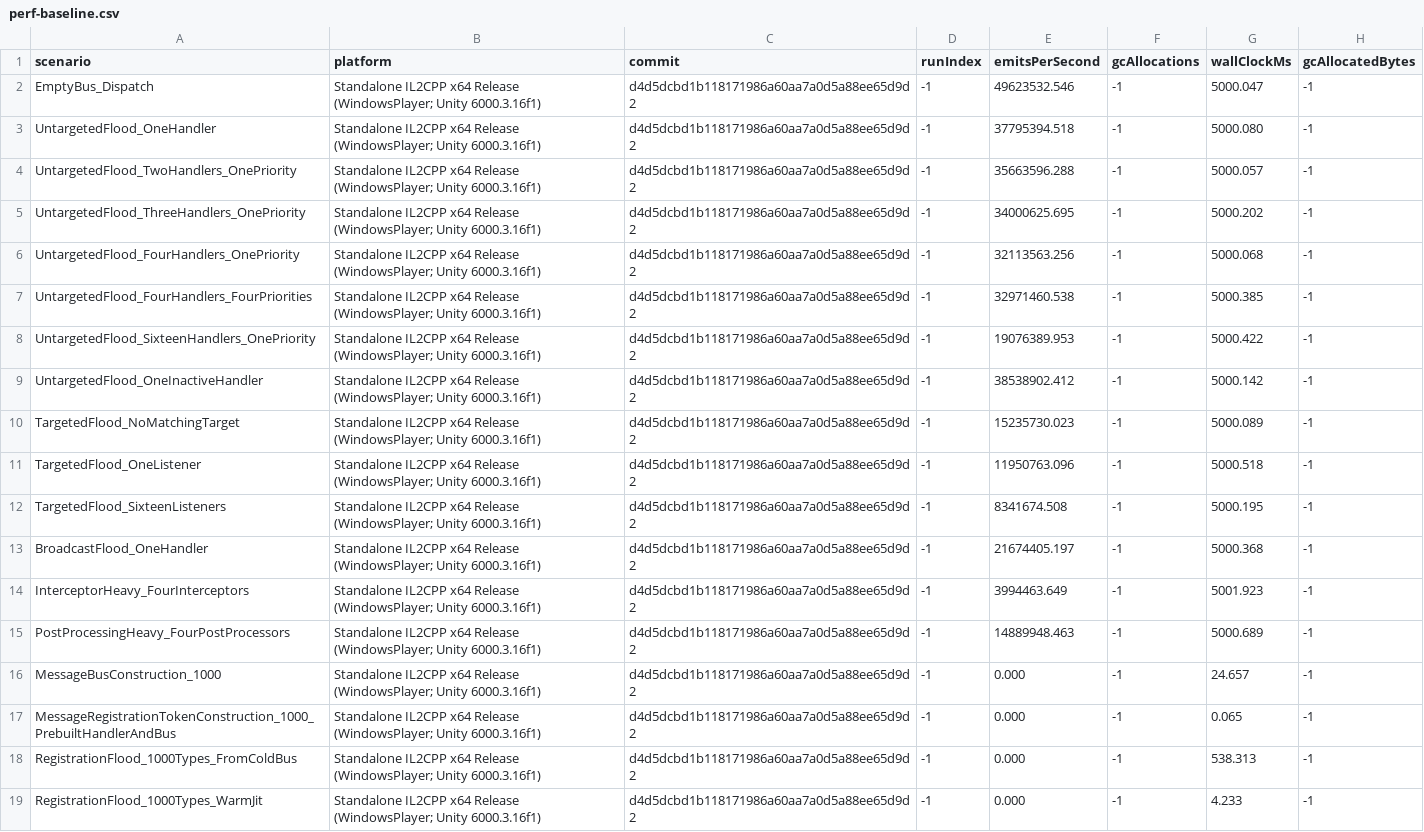
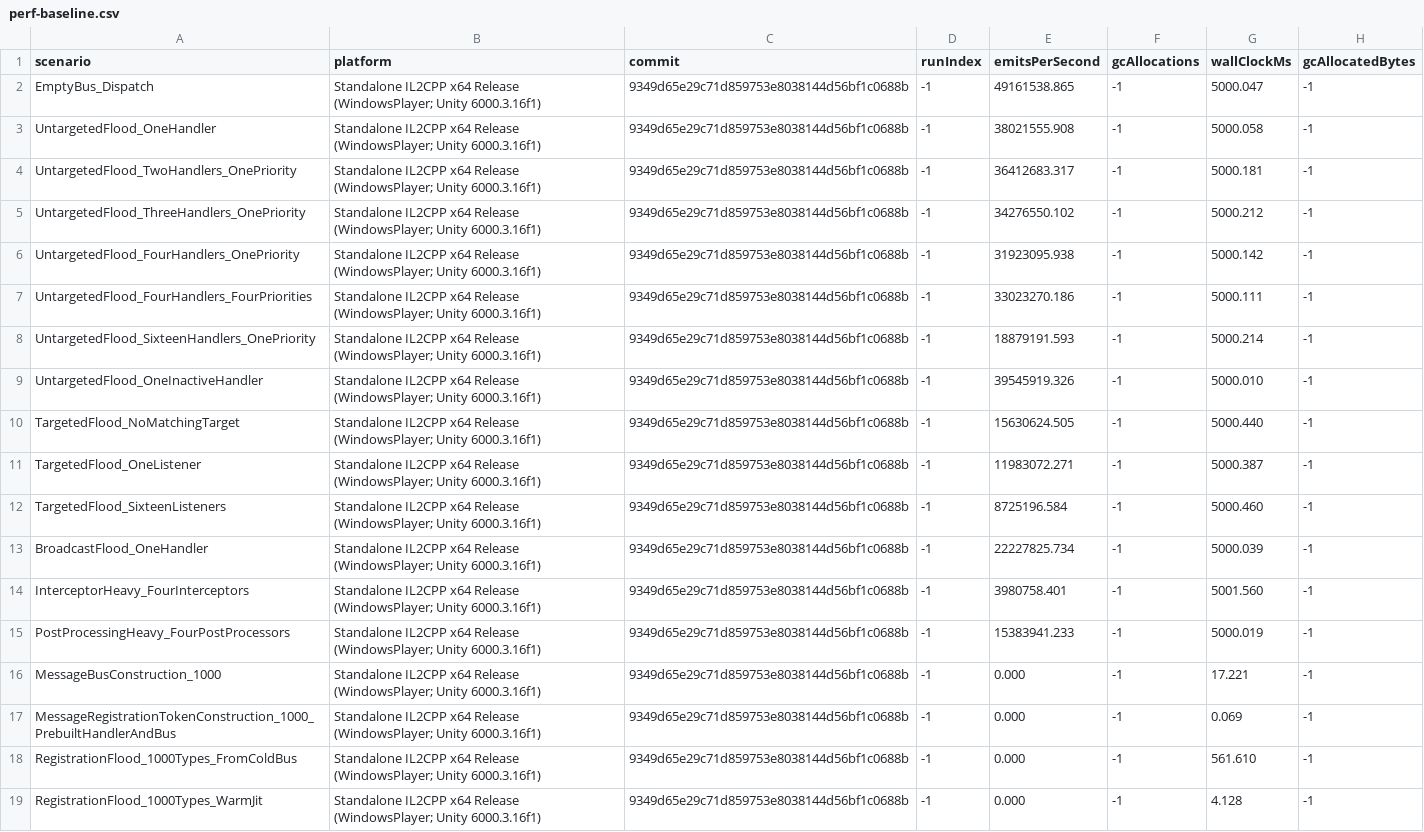
Before and after one commit to Ambiguous-Interactive/DxMessaging, a CSV file: docs/architecture/perf-baseline.csv, drawn as a sheet; only a part is shown; the diff covers the shown part only; the diff names each change by its address in the sheet, - before the commit and + after, or states it on an @@ line.

```diff
--- a/docs/architecture/perf-baseline.csv
+++ b/docs/architecture/perf-baseline.csv
-C2:C19 (commit): d4d5dcbd1b118171986a60aa7a0d5a88ee65d9d2
+C2:C19 (commit): 9349d65e29c71d859753e8038144d56bf1c0688b
-E2 (emitsPerSecond): 49623532.546
+E2 (emitsPerSecond): 49161538.865
-E3 (emitsPerSecond): 37795394.518
+E3 (emitsPerSecond): 38021555.908
-G3 (wallClockMs): 5000.080
+G3 (wallClockMs): 5000.058
-E4 (emitsPerSecond): 35663596.288
+E4 (emitsPerSecond): 36412683.317
-G4 (wallClockMs): 5000.057
+G4 (wallClockMs): 5000.181
-E5 (emitsPerSecond): 34000625.695
+E5 (emitsPerSecond): 34276550.102
-G5 (wallClockMs): 5000.202
+G5 (wallClockMs): 5000.212
-E6 (emitsPerSecond): 32113563.256
+E6 (emitsPerSecond): 31923095.938
-G6 (wallClockMs): 5000.068
+G6 (wallClockMs): 5000.142
-E7 (emitsPerSecond): 32971460.538
+E7 (emitsPerSecond): 33023270.186
-G7 (wallClockMs): 5000.385
+G7 (wallClockMs): 5000.111
-E8 (emitsPerSecond): 19076389.953
+E8 (emitsPerSecond): 18879191.593
-G8 (wallClockMs): 5000.422
+G8 (wallClockMs): 5000.214
-E9 (emitsPerSecond): 38538902.412
+E9 (emitsPerSecond): 39545919.326
-G9 (wallClockMs): 5000.142
+G9 (wallClockMs): 5000.010
-E10 (emitsPerSecond): 15235730.023
+E10 (emitsPerSecond): 15630624.505
-G10 (wallClockMs): 5000.089
+G10 (wallClockMs): 5000.440
-E11 (emitsPerSecond): 11950763.096
+E11 (emitsPerSecond): 11983072.271
-G11 (wallClockMs): 5000.518
+G11 (wallClockMs): 5000.387
-E12 (emitsPerSecond): 8341674.508
+E12 (emitsPerSecond): 8725196.584
-G12 (wallClockMs): 5000.195
+G12 (wallClockMs): 5000.460
-E13 (emitsPerSecond): 21674405.197
+E13 (emitsPerSecond): 22227825.734
-G13 (wallClockMs): 5000.368
+G13 (wallClockMs): 5000.039
-E14 (emitsPerSecond): 3994463.649
+E14 (emitsPerSecond): 3980758.401
-G14 (wallClockMs): 5001.923
+G14 (wallClockMs): 5001.560
-E15 (emitsPerSecond): 14889948.463
+E15 (emitsPerSecond): 15383941.233
-G15 (wallClockMs): 5000.689
+G15 (wallClockMs): 5000.019
-G16 (wallClockMs): 24.657
+G16 (wallClockMs): 17.221
-G17 (wallClockMs): 0.065
+G17 (wallClockMs): 0.069
-G18 (wallClockMs): 538.313
+G18 (wallClockMs): 561.610
-G19 (wallClockMs): 4.233
+G19 (wallClockMs): 4.128
```
Also changed, not shown: 147 edited cells elsewhere in this file, 1 other file.
